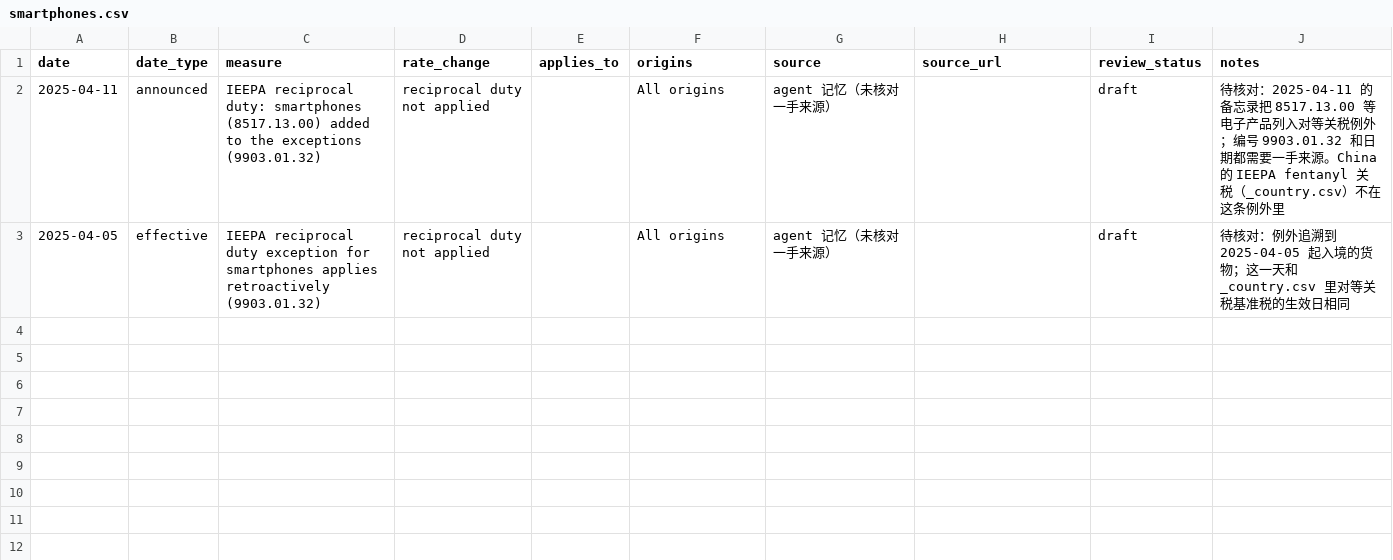
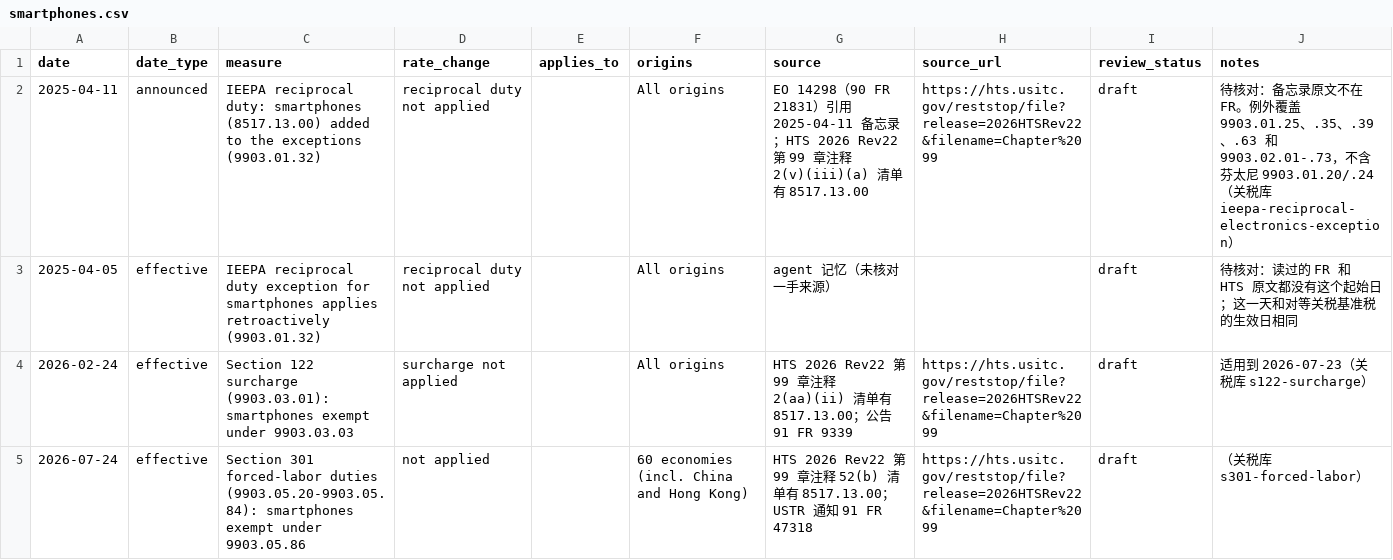
Before and after one commit to KyrieP17/Skill101, a CSV file: usitc-tariff-pipeline/config/tariff_timelines/smartphones.csv, drawn as a sheet.

```diff
--- a/usitc-tariff-pipeline/config/tariff_timelines/smartphones.csv
+++ b/usitc-tariff-pipeline/config/tariff_timelines/smartphones.csv
@@ -1,3 +1,5 @@
 date,date_type,measure,rate_change,applies_to,origins,source,source_url,review_status,notes
-2025-04-11,announced,IEEPA reciprocal duty: smartphones (8517.13.00) added to the exceptions (9903.01.32),reciprocal duty not applied,,All origins,agent 记忆（未核对一手来源）,,draft,待核对：2025-04-11 的备忘录把 8517.13.00 等电子产品列入对等关税例外；编号 9903.01.32 和日期都需要一手来源。China 的 IEEPA fentanyl 关税（_country.csv）不在这条例外里
-2025-04-05,effective,IEEPA reciprocal duty exception for smartphones applies retroactively (9903.01.32),reciprocal duty not applied,,All origins,agent 记忆（未核对一手来源）,,draft,待核对：例外追溯到 2025-04-05 起入境的货物；这一天和 _country.csv 里对等关税基准税的生效日相同
+2025-04-11,announced,IEEPA reciprocal duty: smartphones (8517.13.00) added to the exceptions (9903.01.32),reciprocal duty not applied,,All origins,EO 14298（90 FR 21831）引用 2025-04-11 备忘录；HTS 2026 Rev22 第 99 章注释 2(v)(iii)(a) 清单有 8517.13.00,https://hts.usitc.gov/reststop/file?release=2026HTSRev22&filename=Chapter%2099,draft,待核对：备忘录原文不在 FR。例外覆盖 9903.01.25、.35、.39、.63 和 9903.02.01-.73，不含芬太尼 9903.01.20/.24（关税库 ieepa-reciprocal-electronics-exception）
+2025-04-05,effective,IEEPA reciprocal duty exception for smartphones applies retroactively (9903.01.32),reciprocal duty not applied,,All origins,agent 记忆（未核对一手来源）,,draft,待核对：读过的 FR 和 HTS 原文都没有这个起始日；这一天和对等关税基准税的生效日相同
+2026-02-24,effective,Section 122 surcharge (9903.03.01): smartphones exempt under 9903.03.03,surcharge not applied,,All origins,HTS 2026 Rev22 第 99 章注释 2(aa)(ii) 清单有 8517.13.00；公告 91 FR 9339,https://hts.usitc.gov/reststop/file?release=2026HTSRev22&filename=Chapter%2099,draft,适用到 2026-07-23（关税库 s122-surcharge）
+2026-07-24,effective,Section 301 forced-labor duties (9903.05.20-9903.05.84): smartphones exempt under 9903.05.86,not applied,,60 economies (incl. China and Hong Kong),HTS 2026 Rev22 第 99 章注释 52(b) 清单有 8517.13.00；USTR 通知 91 FR 47318,https://hts.usitc.gov/reststop/file?release=2026HTSRev22&filename=Chapter%2099,draft,（关税库 s301-forced-labor）
```
Also changed, not shown: usitc-tariff-pipeline/config/tariff_timelines/_country.csv, usitc-tariff-pipeline/config/tariff_timelines/lithium-ion.csv, 4 other files.
